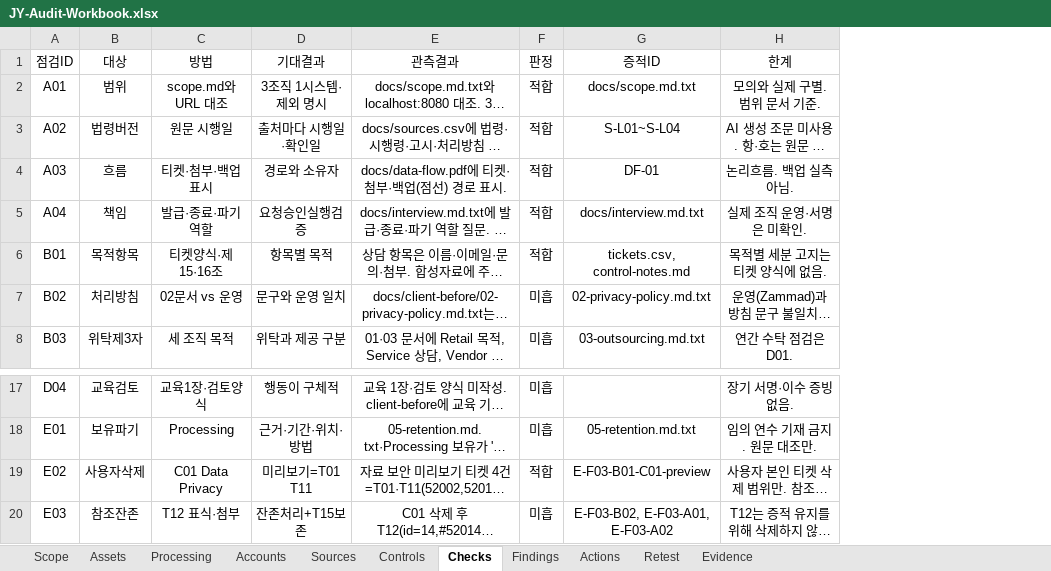
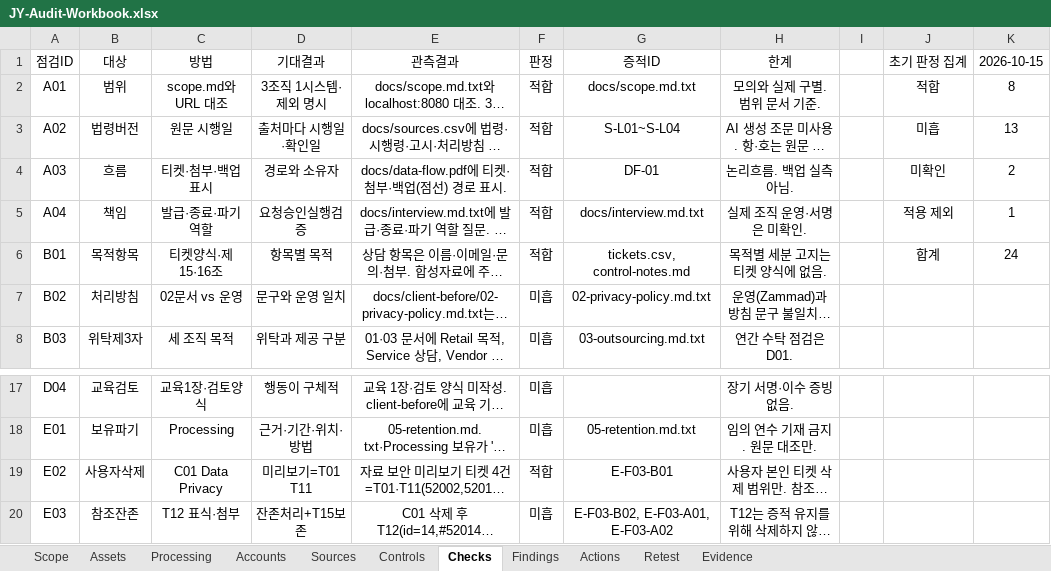
Before and after one commit to jxxnk/JY-Group-Privacy-Audit, an Excel workbook: reports/JY-Audit-Workbook.xlsx, sheet Checks, drawn as a sheet; only a part is shown, gaps mark what is left out; long unchanged cells end in …; values as stored, in another font and other column widths than the file's, no borders; conditional formats and table styles not drawn; the diff names each change by its address in the sheet, - before the commit and + after, or states it on an @@ line.

Commit message:
docs: count initial checks and fix evidence links

```diff
--- a/reports/JY-Audit-Workbook.xlsx (sheet Checks)
+++ b/reports/JY-Audit-Workbook.xlsx (sheet Checks)
+column I, empty
+column J, rows 1-6: 초기 판정 집계 | 적합 | 미흡 | 미확인 | 적용 제외 | 합계
+column K, rows 1-6: 2026-10-15 | 8 | 13 | 2 | 1 | 24
-G19: E-F03-B01-C01-preview
+G19: E-F03-B01
```
Also changed, not shown: sheet Accounts.
